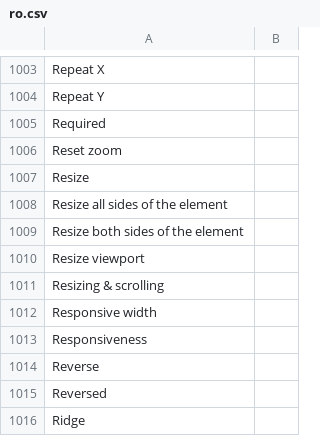
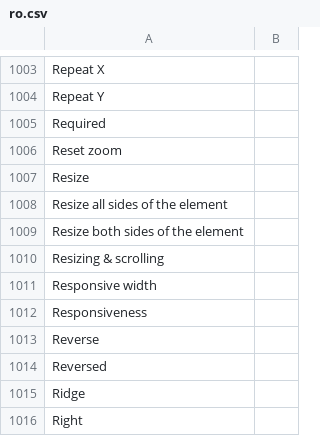
Before and after one commit to desech/desech-studio, a CSV file: build/i18n/ro.csv, drawn as a sheet; only a part is shown, gaps mark what is left out; the shorter side is filled out with more unchanged rows; the diff names each change by its address in the sheet, - before the commit and + after, or states it on an @@ line.

Commit message:
rename resize viewport

```diff
--- a/build/i18n/ro.csv
+++ b/build/i18n/ro.csv
-row 1010: Resize viewport
```
Also changed, not shown: build/i18n/template.csv, 3 other files.
